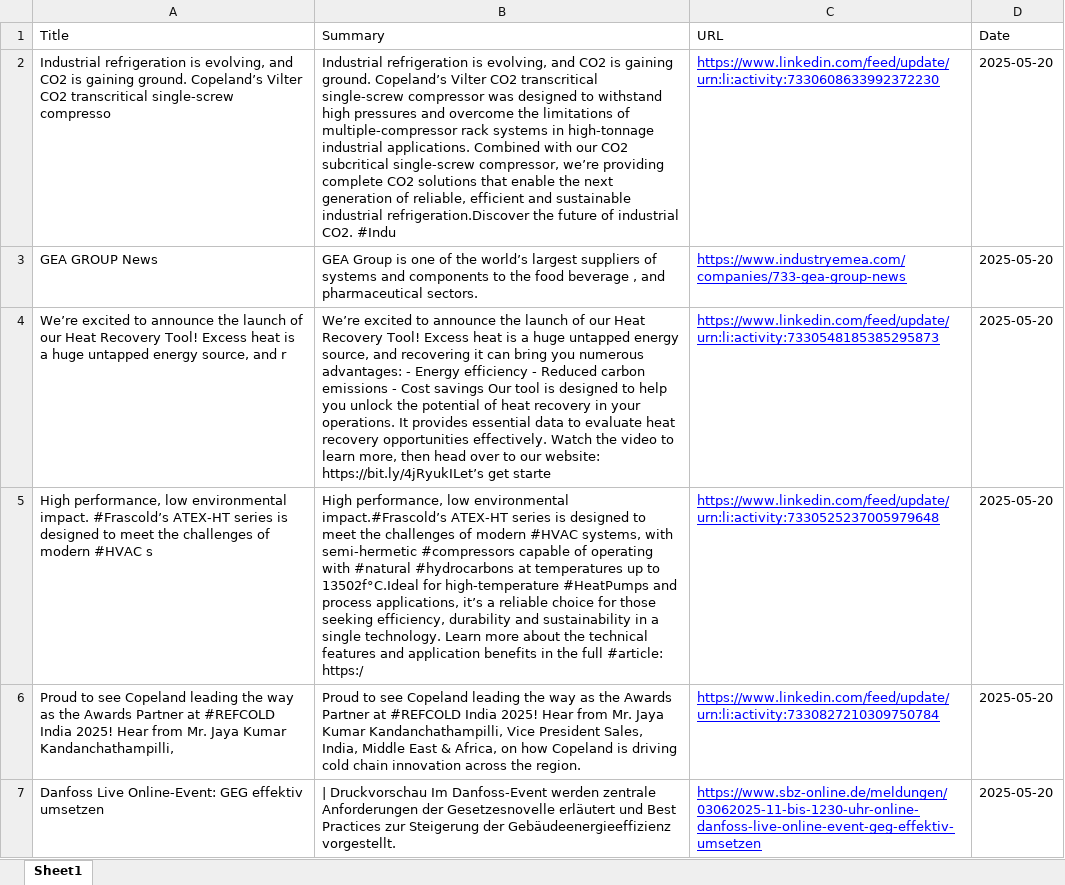
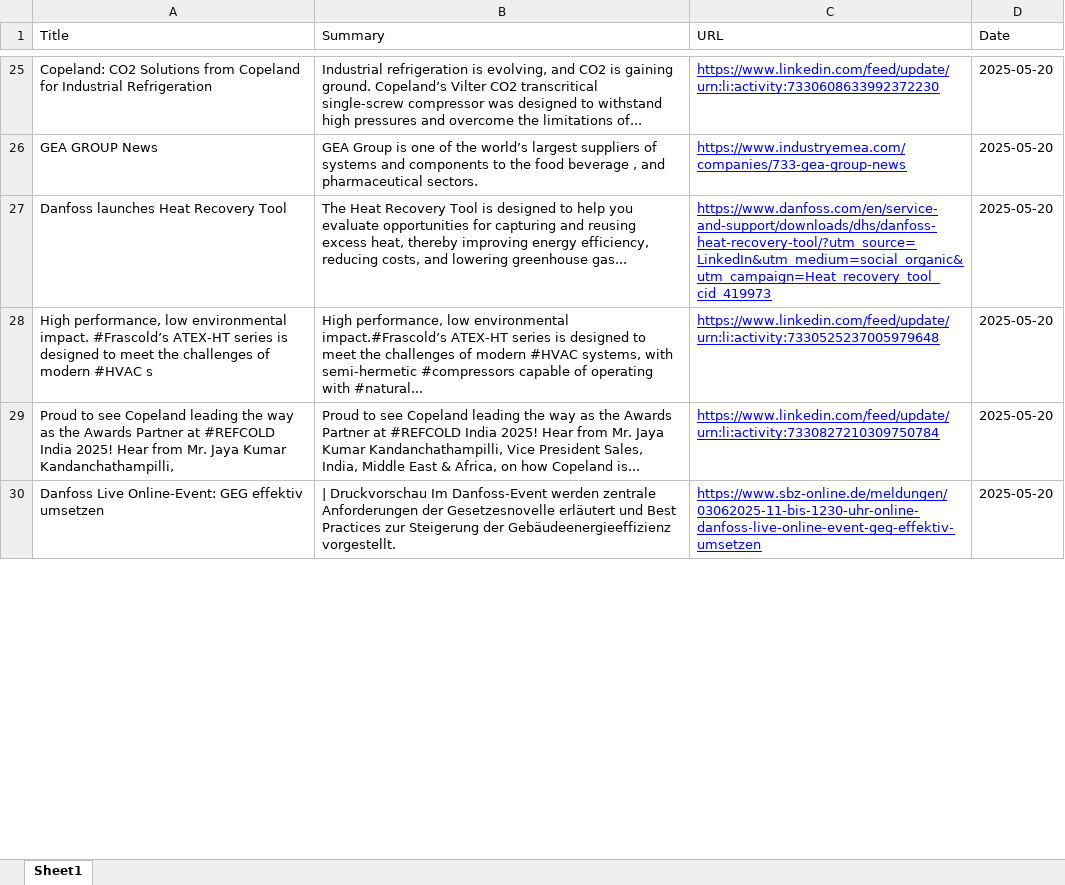
Before and after one commit to mclaflinBitzer/I2D_API, an Excel workbook: updated.xlsx, sheet Sheet1, drawn as a sheet; only a part is shown, gaps mark what is left out; values as stored, in another font and other column widths than the file's, no borders; table styles not drawn; removed rows and columns are numbered as before the commit, all else as after; the diff covers the shown part only; the diff names each change by its address in the sheet, - before the commit and + after, or states it on an @@ line.

Commit message:
updated some aspects of the script and notebooks for testing, ran pipeline and got new data

```diff
--- a/updated.xlsx (sheet Sheet1)
+++ b/updated.xlsx (sheet Sheet1)
-A25 (Title): Industrial refrigeration is evolving, and CO2 is gaining ground. Copeland’s Vilter CO2 transcritical single-screw compresso
+A25 (Title): Copeland: CO2 Solutions from Copeland for Industrial Refrigeration
-B25 (Summary): …the limitations of multiple-compressor rack systems in high-tonnage industrial applications. Combined with our CO2 subcritical single-screw compressor, we’re providing complete CO2 solutions that enable the next generation of reliable, efficient and sustainable industrial refrigeration.Discover the future of industrial CO2. #Indu
+B25 (Summary): …the limitations of...
-row 4: We’re excited to announce the launch of our Heat Recovery Tool! Excess heat is a huge untapped energy source, and r | We’re excited to announce the launch of our Heat Recovery Tool! Excess heat is a huge untapped energy source, and recovering it can bring you numerous advantages: - Energy efficiency - Reduced carbon emissions - Cost savings Our tool is designed to help you unlock the potential of heat recovery in your operations. It provides essential data to evaluate heat recovery opportunities effectively. Watch the video to learn more, then head over to our website: https://bit.ly/4jRyukILet’s get starte | https://www.linkedin.com/feed/update/urn:li:activity:7330548185385295873 | 2025-05-20
+row 27: Danfoss launches Heat Recovery Tool | The Heat Recovery Tool is designed to help you evaluate opportunities for capturing and reusing excess heat, thereby improving energy efficiency, reducing costs, and lowering greenhouse gas... | https://www.danfoss.com/en/service-and-support/downloads/dhs/danfoss-heat-recovery-tool/?utm_source=LinkedIn&utm_medium=social_organic&utm_campaign=Heat_recovery_tool_cid_419973 | 2025-05-20
-B28 (Summary): …operating with #natural #hydrocarbons at temperatures up to 13502f°C.Ideal for high-temperature #HeatPumps and process applications, it’s a reliable choice for those seeking efficiency, durability and sustainability in a single technology. Learn more about the technical features and application benefits in the full #article: https:/
+B28 (Summary): …operating with #natural...
-B29 (Summary): …how Copeland is driving cold chain innovation across the region.
+B29 (Summary): …how Copeland is...
```
Also changed, not shown: 25 added rows, 33 removed rows, 3 moved rows and 192 edited cells elsewhere in this sheet, records.xlsx, 5 other files.
